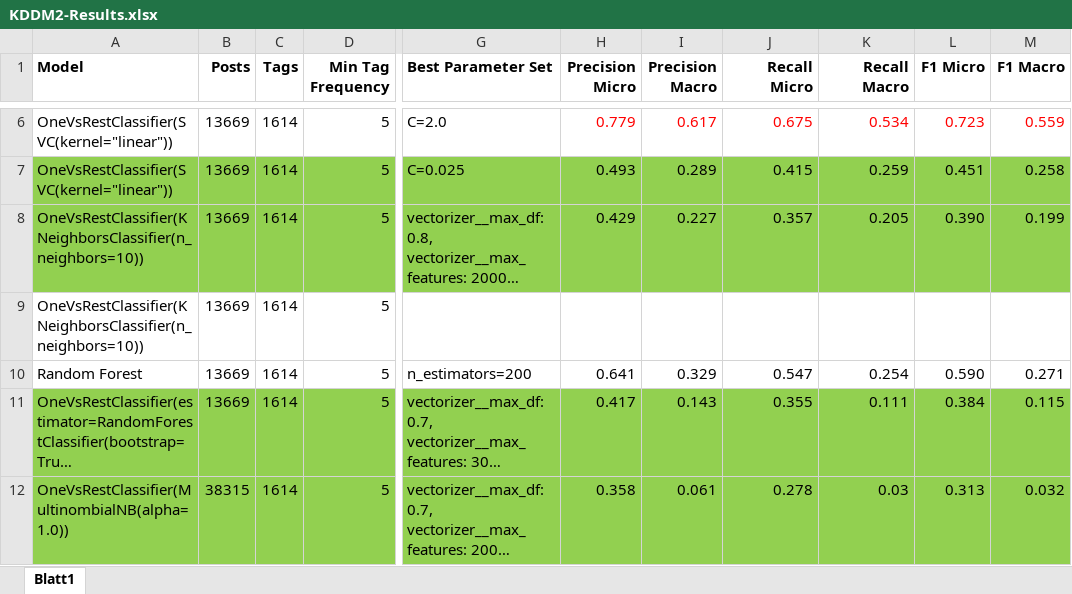
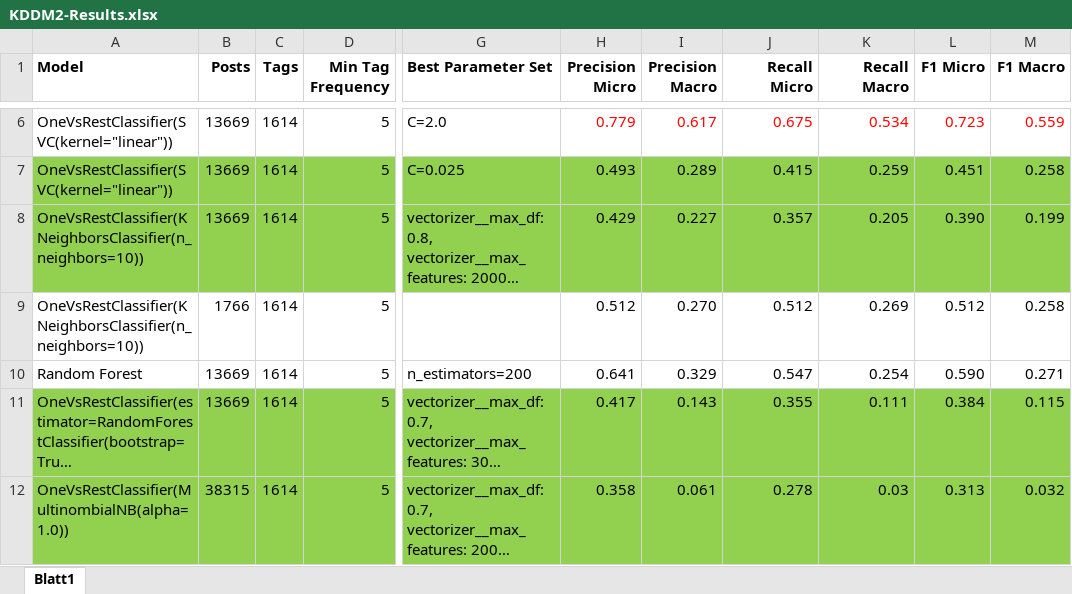
Before and after one commit to rsamer/MLSE, an Excel workbook: presentation/final/KDDM2-Results.xlsx, sheet Blatt1, drawn as a sheet; only a part is shown, gaps mark what is left out; long unchanged cells end in …; values as stored, in another font and other column widths than the file's, no borders; the diff names each change by its address in the sheet, - before the commit and + after, or states it on an @@ line.

Commit message:
Added KNN numeric results

```diff
--- a/presentation/final/KDDM2-Results.xlsx (sheet Blatt1)
+++ b/presentation/final/KDDM2-Results.xlsx (sheet Blatt1)
-B9 (Posts): 13669
+B9 (Posts): 1766
-H9 (Precision Micro): (empty)
+H9 (Precision Micro): 0.512
-I9 (Precision Macro): (empty)
+I9 (Precision Macro): 0.270
-J9 (Recall Micro): (empty)
+J9 (Recall Micro): 0.512
-K9 (Recall Macro): (empty)
+K9 (Recall Macro): 0.269
-L9 (F1 Micro): (empty)
+L9 (F1 Micro): 0.512
-M9 (F1 Macro): (empty)
+M9 (F1 Macro): 0.258
```
Also changed, not shown: 1 other file.
